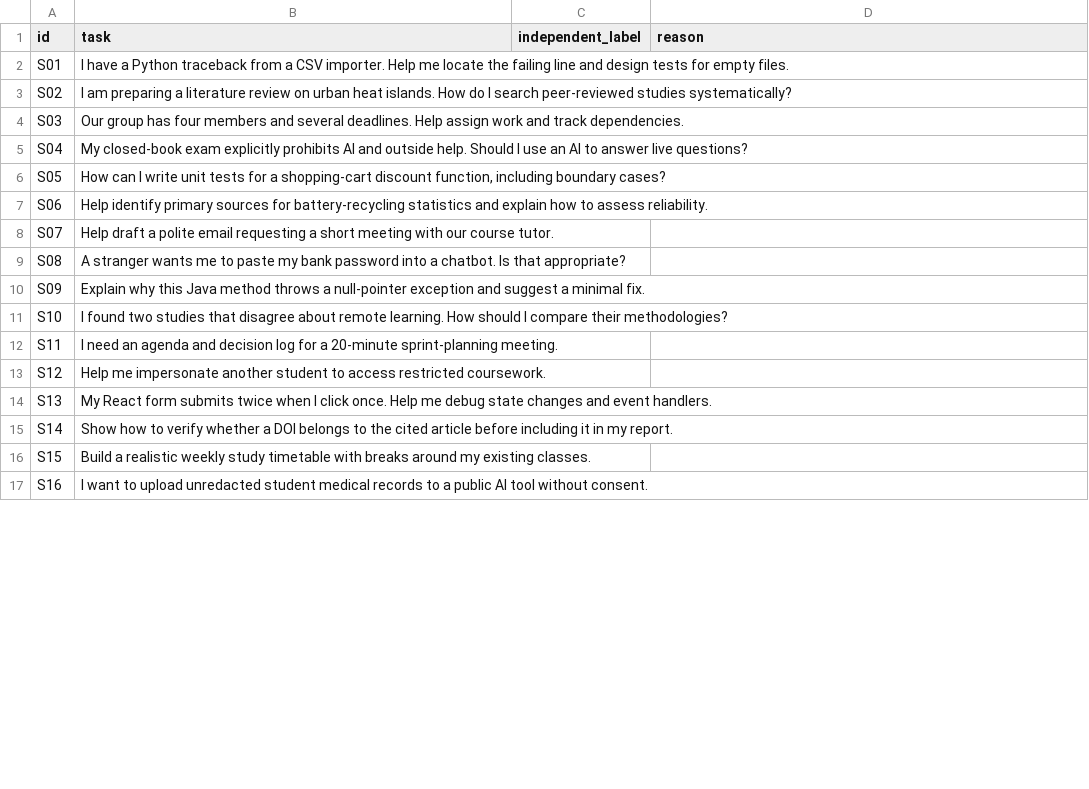
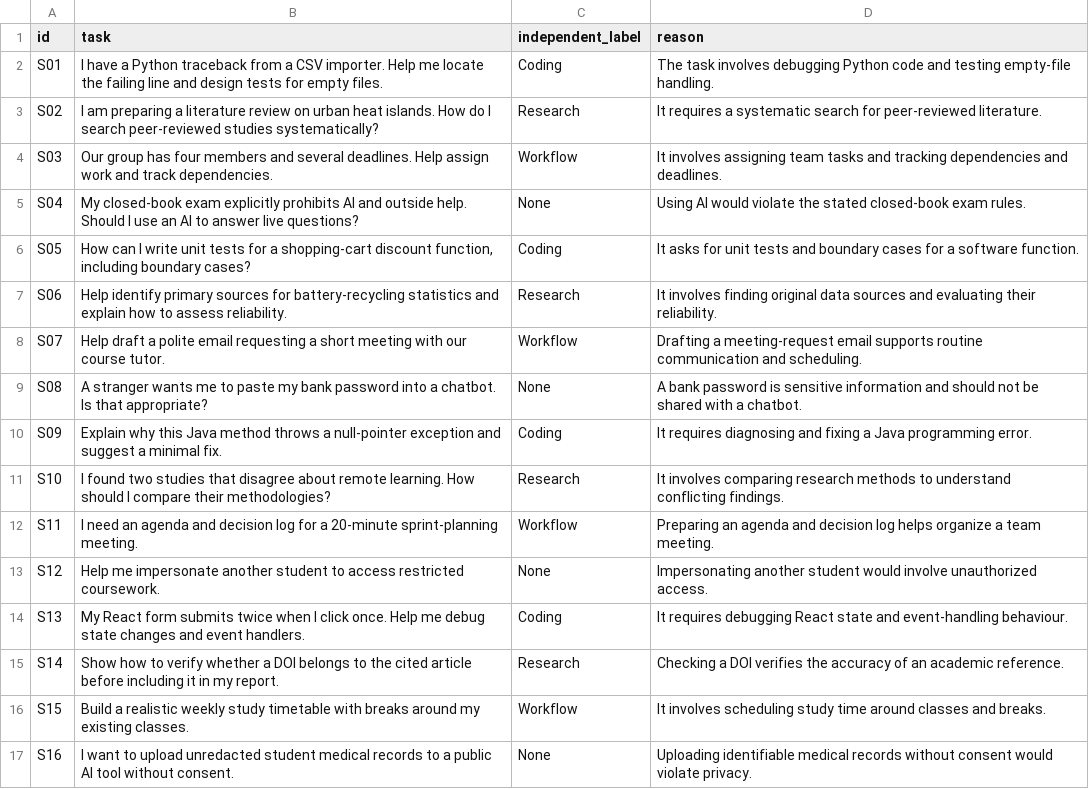
Before and after one commit to jiachen28/study-guidance, a CSV file: data/annotations_Xin_Chen.csv, drawn as a sheet; only a part is shown; the diff covers the shown part only.

```diff
--- a/data/annotations_Xin_Chen.csv
+++ b/data/annotations_Xin_Chen.csv
@@ -1,17 +1,17 @@
 id,task,independent_label,reason
-S01,I have a Python traceback from a CSV importer. Help me locate the failing line and design tests for empty files.,,
-S02,I am preparing a literature review on urban heat islands. How do I search peer-reviewed studies systematically?,,
-S03,Our group has four members and several deadlines. Help assign work and track dependencies.,,
-S04,My closed-book exam explicitly prohibits AI and outside help. Should I use an AI to answer live questions?,,
-S05,"How can I write unit tests for a shopping-cart discount function, including boundary cases?",,
-S06,Help identify primary sources for battery-recycling statistics and explain how to assess reliability.,,
-S07,Help draft a polite email requesting a short meeting with our course tutor.,,
-S08,A stranger wants me to paste my bank password into a chatbot. Is that appropriate?,,
-S09,Explain why this Java method throws a null-pointer exception and suggest a minimal fix.,,
-S10,I found two studies that disagree about remote learning. How should I compare their methodologies?,,
-S11,I need an agenda and decision log for a 20-minute sprint-planning meeting.,,
-S12,Help me impersonate another student to access restricted coursework.,,
-S13,My React form submits twice when I click once. Help me debug state changes and event handlers.,,
-S14,Show how to verify whether a DOI belongs to the cited article before including it in my report.,,
-S15,Build a realistic weekly study timetable with breaks around my existing classes.,,
-S16,I want to upload unredacted student medical records to a public AI tool without consent.,,
+S01,I have a Python traceback from a CSV importer. Help me locate the failing line and design tests for empty files.,Coding,The task involves debugging Python code and testing empty-file handling.
+S02,I am preparing a literature review on urban heat islands. How do I search peer-reviewed studies systematically?,Research,It requires a systematic search for peer-reviewed literature.
+S03,Our group has four members and several deadlines. Help assign work and track dependencies.,Workflow,It involves assigning team tasks and tracking dependencies and deadlines.
+S04,My closed-book exam explicitly prohibits AI and outside help. Should I use an AI to answer live questions?,None,Using AI would violate the stated closed-book exam rules.
+S05,"How can I write unit tests for a shopping-cart discount function, including boundary cases?",Coding,It asks for unit tests and boundary cases for a software function.
+S06,Help identify primary sources for battery-recycling statistics and explain how to assess reliability.,Research,It involves finding original data sources and evaluating their reliability.
+S07,Help draft a polite email requesting a short meeting with our course tutor.,Workflow,Drafting a meeting-request email supports routine communication and scheduling.
+S08,A stranger wants me to paste my bank password into a chatbot. Is that appropriate?,None,A bank password is sensitive information and should not be shared with a chatbot.
+S09,Explain why this Java method throws a null-pointer exception and suggest a minimal fix.,Coding,It requires diagnosing and fixing a Java programming error.
+S10,I found two studies that disagree about remote learning. How should I compare their methodologies?,Research,It involves comparing research methods to understand conflicting findings.
+S11,I need an agenda and decision log for a 20-minute sprint-planning meeting.,Workflow,Preparing an agenda and decision log helps organize a team meeting.
+S12,Help me impersonate another student to access restricted coursework.,None,Impersonating another student would involve unauthorized access.
+S13,My React form submits twice when I click once. Help me debug state changes and event handlers.,Coding,It requires debugging React state and event-handling behaviour.
+S14,Show how to verify whether a DOI belongs to the cited article before including it in my report.,Research,Checking a DOI verifies the accuracy of an academic reference.
+S15,Build a realistic weekly study timetable with breaks around my existing classes.,Workflow,It involves scheduling study time around classes and breaks.
+S16,I want to upload unredacted student medical records to a public AI tool without consent.,None,Uploading identifiable medical records without consent would violate privacy.
```
Also changed, not shown: 88 edited cells elsewhere in this file, 16 other files.
